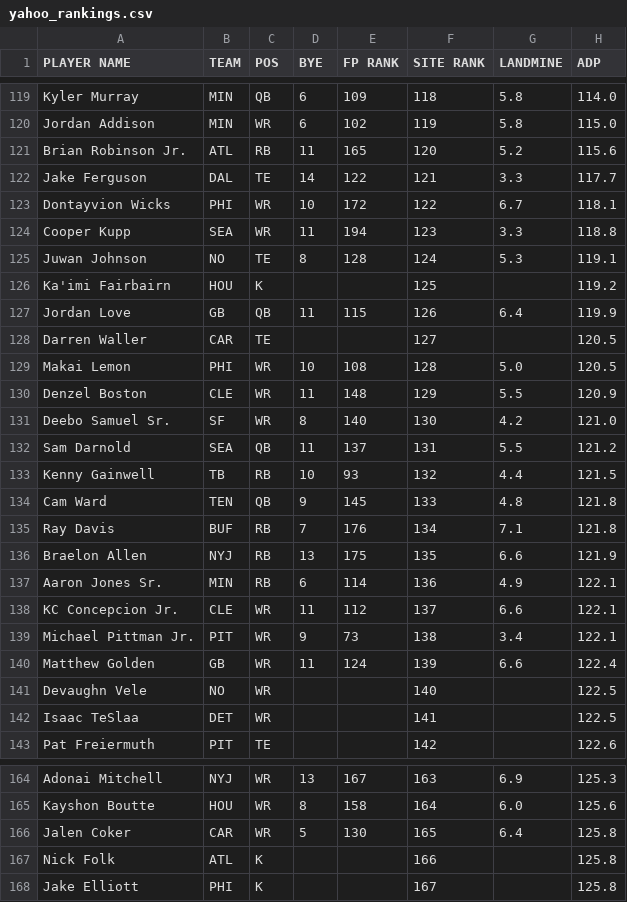
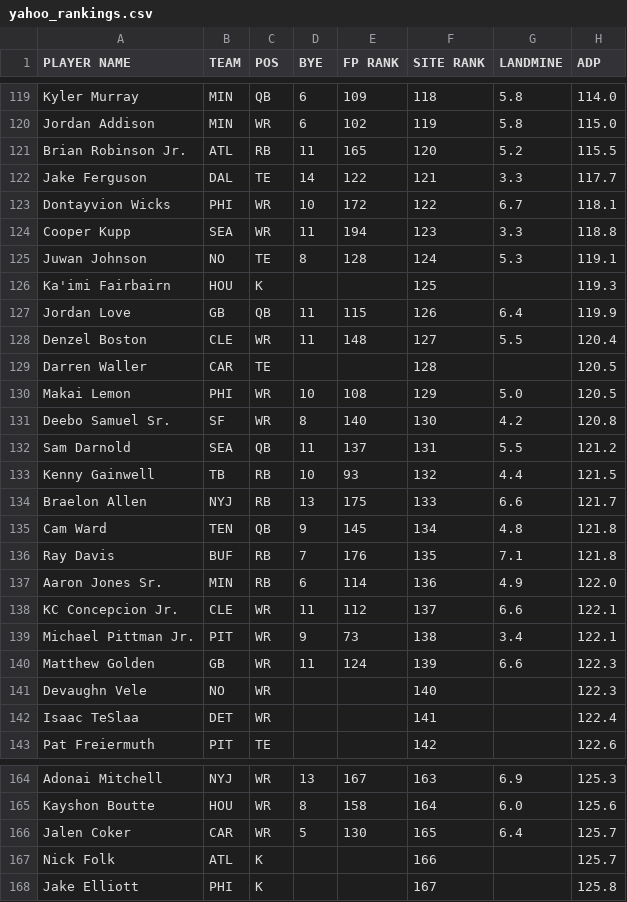
Before and after one commit to iacobgagnemontcalm-lang/MockDraft, a CSV file: yahoo_rankings.csv, drawn as a sheet; only a part is shown, gaps mark what is left out; the diff covers the shown part only.

```diff
--- a/yahoo_rankings.csv
+++ b/yahoo_rankings.csv
@@ -120,3 +120,3 @@ Kyler Murray,MIN,QB,6,109,118,5.8,114.0
 Jordan Addison,MIN,WR,6,102,119,5.8,115.0
-Brian Robinson Jr.,ATL,RB,11,165,120,5.2,115.6
+Brian Robinson Jr.,ATL,RB,11,165,120,5.2,115.5
 Jake Ferguson,DAL,TE,14,122,121,3.3,117.7
@@ -125,19 +125,19 @@ Cooper Kupp,SEA,WR,11,194,123,3.3,118.8
 Juwan Johnson,NO,TE,8,128,124,5.3,119.1
-Ka'imi Fairbairn,HOU,K,,,125,,119.2
+Ka'imi Fairbairn,HOU,K,,,125,,119.3
 Jordan Love,GB,QB,11,115,126,6.4,119.9
-Darren Waller,CAR,TE,,,127,,120.5
-Makai Lemon,PHI,WR,10,108,128,5.0,120.5
-Denzel Boston,CLE,WR,11,148,129,5.5,120.9
-Deebo Samuel Sr.,SF,WR,8,140,130,4.2,121.0
+Denzel Boston,CLE,WR,11,148,127,5.5,120.4
+Darren Waller,CAR,TE,,,128,,120.5
+Makai Lemon,PHI,WR,10,108,129,5.0,120.5
+Deebo Samuel Sr.,SF,WR,8,140,130,4.2,120.8
 Sam Darnold,SEA,QB,11,137,131,5.5,121.2
 Kenny Gainwell,TB,RB,10,93,132,4.4,121.5
-Cam Ward,TEN,QB,9,145,133,4.8,121.8
-Ray Davis,BUF,RB,7,176,134,7.1,121.8
-Braelon Allen,NYJ,RB,13,175,135,6.6,121.9
-Aaron Jones Sr.,MIN,RB,6,114,136,4.9,122.1
+Braelon Allen,NYJ,RB,13,175,133,6.6,121.7
+Cam Ward,TEN,QB,9,145,134,4.8,121.8
+Ray Davis,BUF,RB,7,176,135,7.1,121.8
+Aaron Jones Sr.,MIN,RB,6,114,136,4.9,122.0
 KC Concepcion Jr.,CLE,WR,11,112,137,6.6,122.1
 Michael Pittman Jr.,PIT,WR,9,73,138,3.4,122.1
-Matthew Golden,GB,WR,11,124,139,6.6,122.4
-Devaughn Vele,NO,WR,,,140,,122.5
-Isaac TeSlaa,DET,WR,,,141,,122.5
+Matthew Golden,GB,WR,11,124,139,6.6,122.3
+Devaughn Vele,NO,WR,,,140,,122.3
+Isaac TeSlaa,DET,WR,,,141,,122.4
 Pat Freiermuth,PIT,TE,,,142,,122.6
@@ -165,4 +165,4 @@ Adonai Mitchell,NYJ,WR,13,167,163,6.9,125.3
 Kayshon Boutte,HOU,WR,8,158,164,6.0,125.6
-Jalen Coker,CAR,WR,5,130,165,6.4,125.8
-Nick Folk,ATL,K,,,166,,125.8
+Jalen Coker,CAR,WR,5,130,165,6.4,125.7
+Nick Folk,ATL,K,,,166,,125.7
 Jake Elliott,PHI,K,,,167,,125.8
```
Also changed, not shown: 5 added rows, 5 removed rows and 25 edited cells elsewhere in this file, adp_rankings.csv, espn_rankings.csv, 1 other file.
